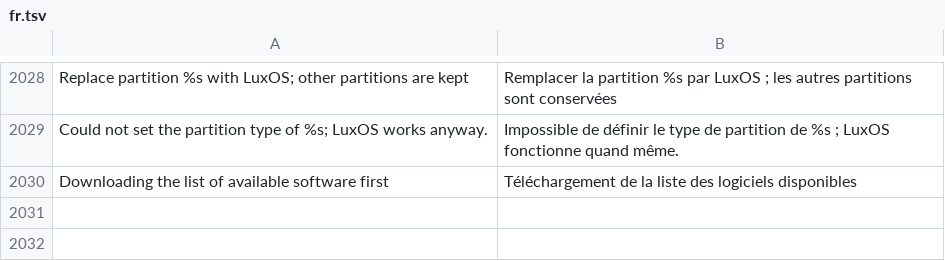
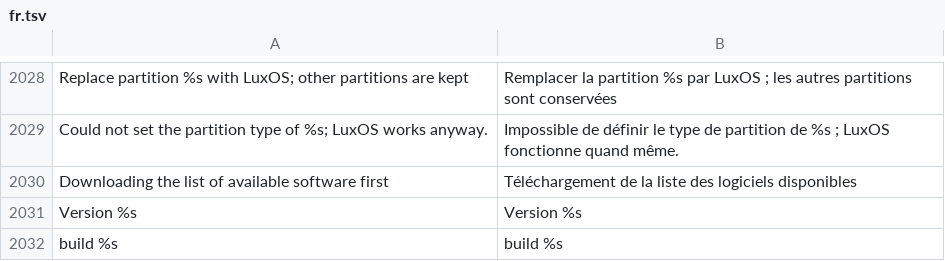
Before and after one commit to luxopes/LuxOS-Arch, a TSV file: packages/luxos-i18n/files/fr.tsv, drawn as a sheet; only a part is shown, gaps mark what is left out.

```diff
--- a/packages/luxos-i18n/files/fr.tsv
+++ b/packages/luxos-i18n/files/fr.tsv
@@ -2030 +2030,3 @@ Could not set the partition type of %s; LuxOS works anyway.	Impossible de défin
 Downloading the list of available software first	Téléchargement de la liste des logiciels disponibles
+Version %s	Version %s
+build %s	build %s
```
Also changed, not shown: packages/luxos-i18n/files/de.tsv, packages/luxos-i18n/files/hu.tsv, 20 other files.
